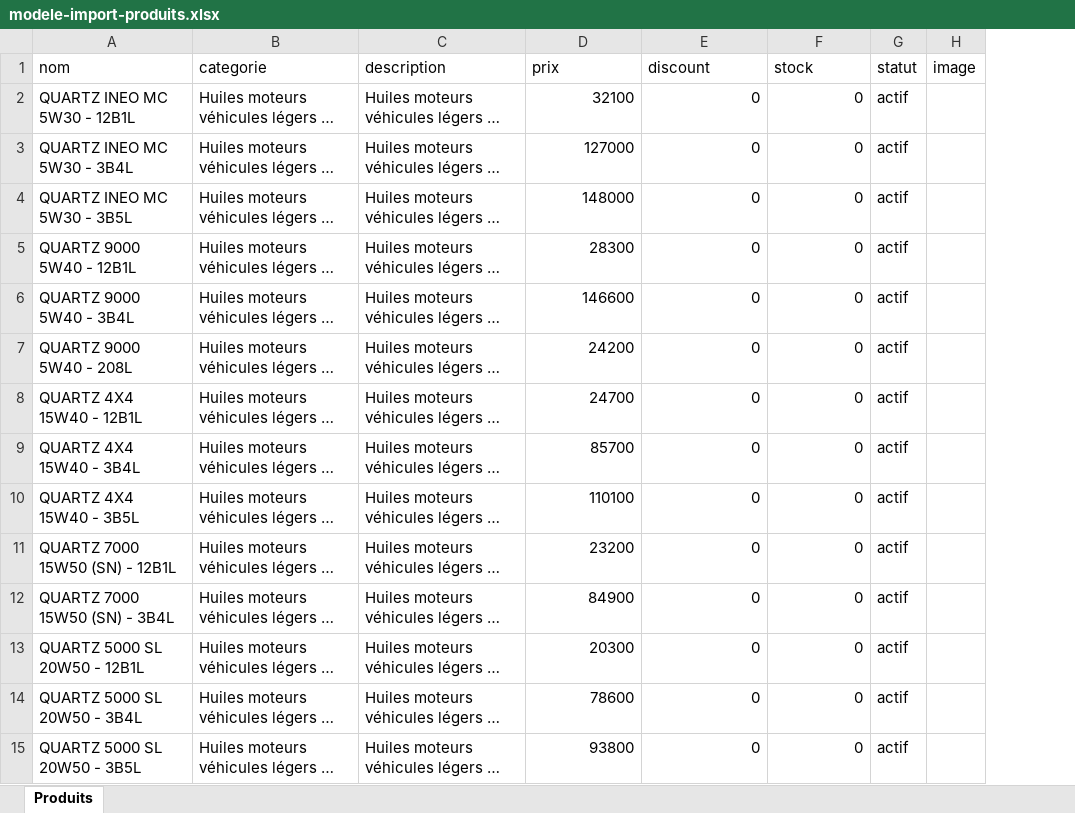
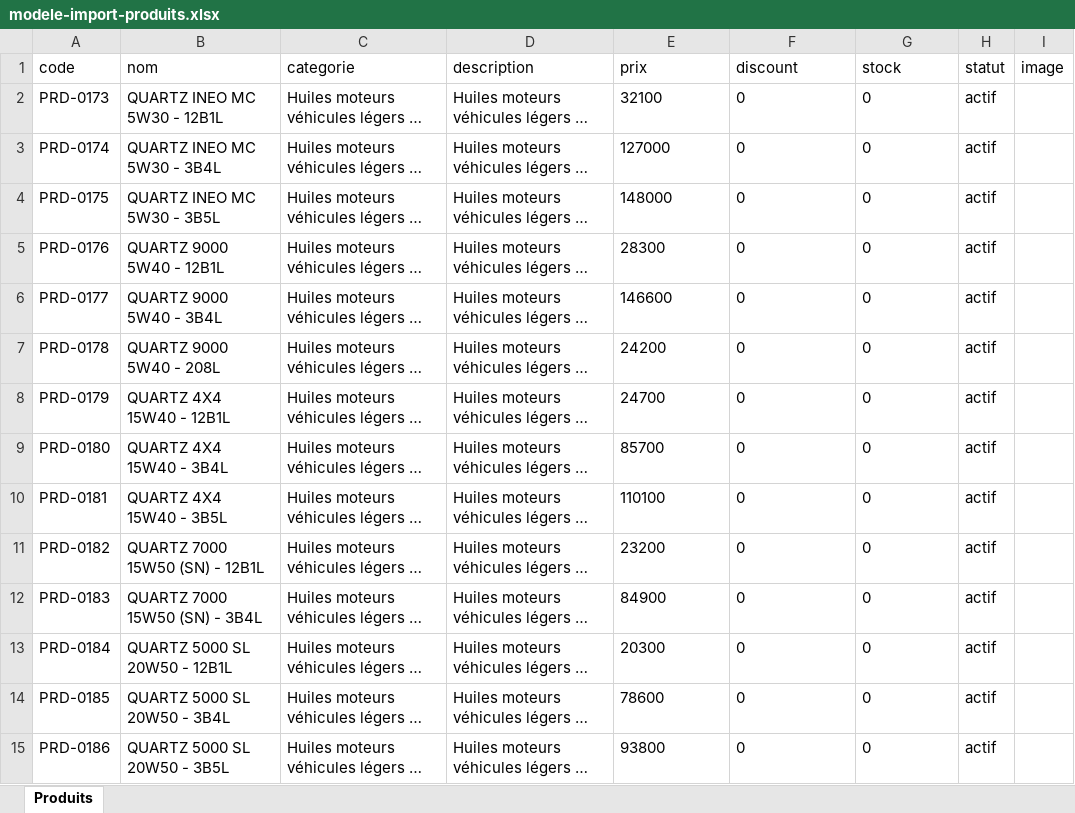
Before and after one commit to radio-lsr/site_winner, an Excel workbook: modele-import-produits.xlsx, sheet Produits, drawn as a sheet; only a part is shown; long unchanged cells end in …; values as stored, in another font and other column widths than the file's, no borders; addresses are those after the commit; the diff covers the shown part only; the diff names each change by its address in the sheet, - before the commit and + after, or states it on an @@ line.

Commit message:
Produits : référence unique à l'import (écrasement + stock additionné) et décrément de stock à la commande
- produits.code unique (schémas MySQL/SQLite + migration appliquerMigrationCode :
  backfill PRD-0001…, index unique) ; un produit ne peut être enregistré qu'une fois
- import CSV/Excel : upsert sur code — si la référence existe, toutes les infos
  sont écrasées et le stock importé est ADDITIONNÉ au stock existant (doublon
  interne au fichier également additionné) ; réponse { importes, misesAJour }
- commande : le stock de chaque article est décrémenté automatiquement après
  l'enregistrement (contrôle de stock déjà en place)
- migration commandes : ajout de client_email et mode_retrait sur les bases
  SQLite anciennes (schéma aligné sur schema.sql)
- API : getAllProducts renvoie code ; modèle d'import avec colonne code
- frontend : affichage de la vraie référence (boutique, recherche, admin) et
  aide d'import ; résultat d'import positif dès qu'un produit est traité
- modèles remplis modele-import-produits.csv/.xlsx avec les codes

Co-authored-by: arena-agent <297053741+arena-agent@users.noreply.github.com>

```diff
--- a/modele-import-produits.xlsx (sheet Produits)
+++ b/modele-import-produits.xlsx (sheet Produits)
+column A (code), rows 2-15: PRD-0173 | PRD-0174 | PRD-0175 | PRD-0176 | PRD-0177 | PRD-0178 | PRD-0179 | PRD-0180 | PRD-0181 | PRD-0182 | PRD-0183 | PRD-0184 | PRD-0185 | PRD-0186
-E2:G15 alignment: right
+E2:G15 alignment: left
```
Also changed, not shown: cell formats elsewhere in this sheet, 10 other files.
